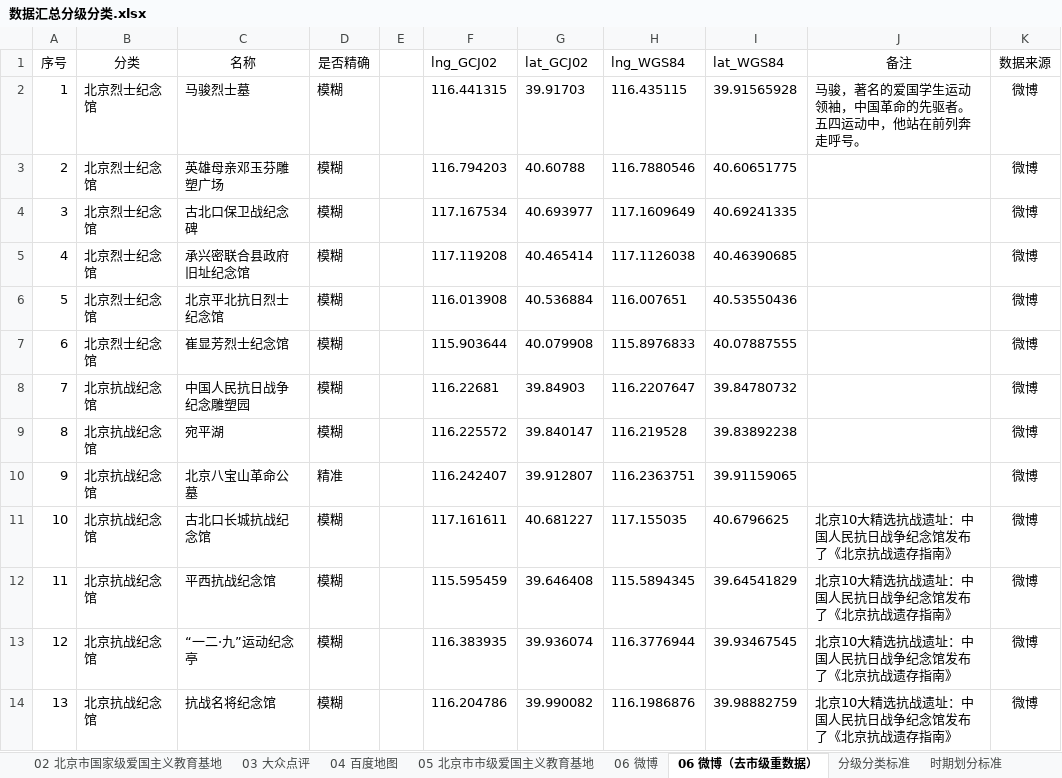
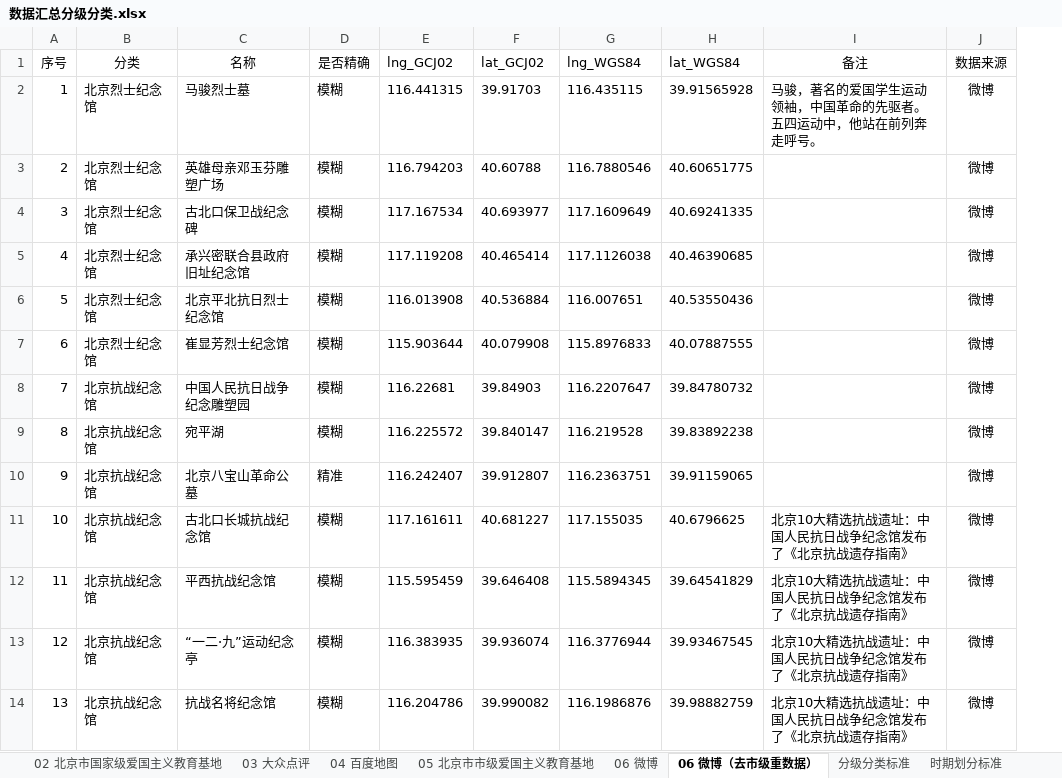
Before and after one commit to hanluxq/gaode-java, an Excel workbook: src/main/java/com/example/gaodejava/数据汇总分级分类.xlsx, sheet 06 微博（去市级重数据）, drawn as a sheet; only a part is shown; values as stored, in another font and other column widths than the file's, no borders; conditional formats not drawn; the diff names each change by its address in the sheet, - before the commit and + after, or states it on an @@ line.

```diff
--- a/src/main/java/com/example/gaodejava/数据汇总分级分类.xlsx (sheet 06 微博（去市级重数据）)
+++ b/src/main/java/com/example/gaodejava/数据汇总分级分类.xlsx (sheet 06 微博（去市级重数据）)
-column E, empty
```
Also changed, not shown: 1 other file.
